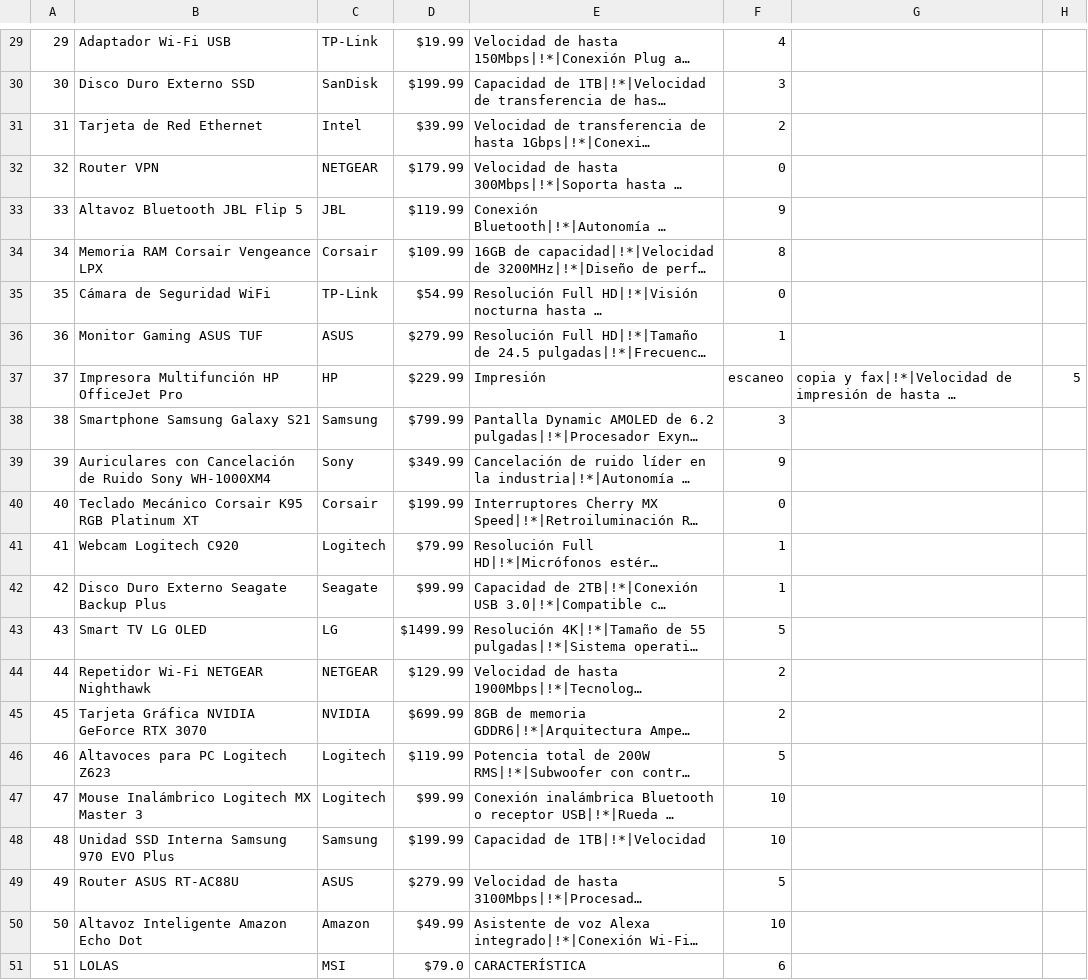
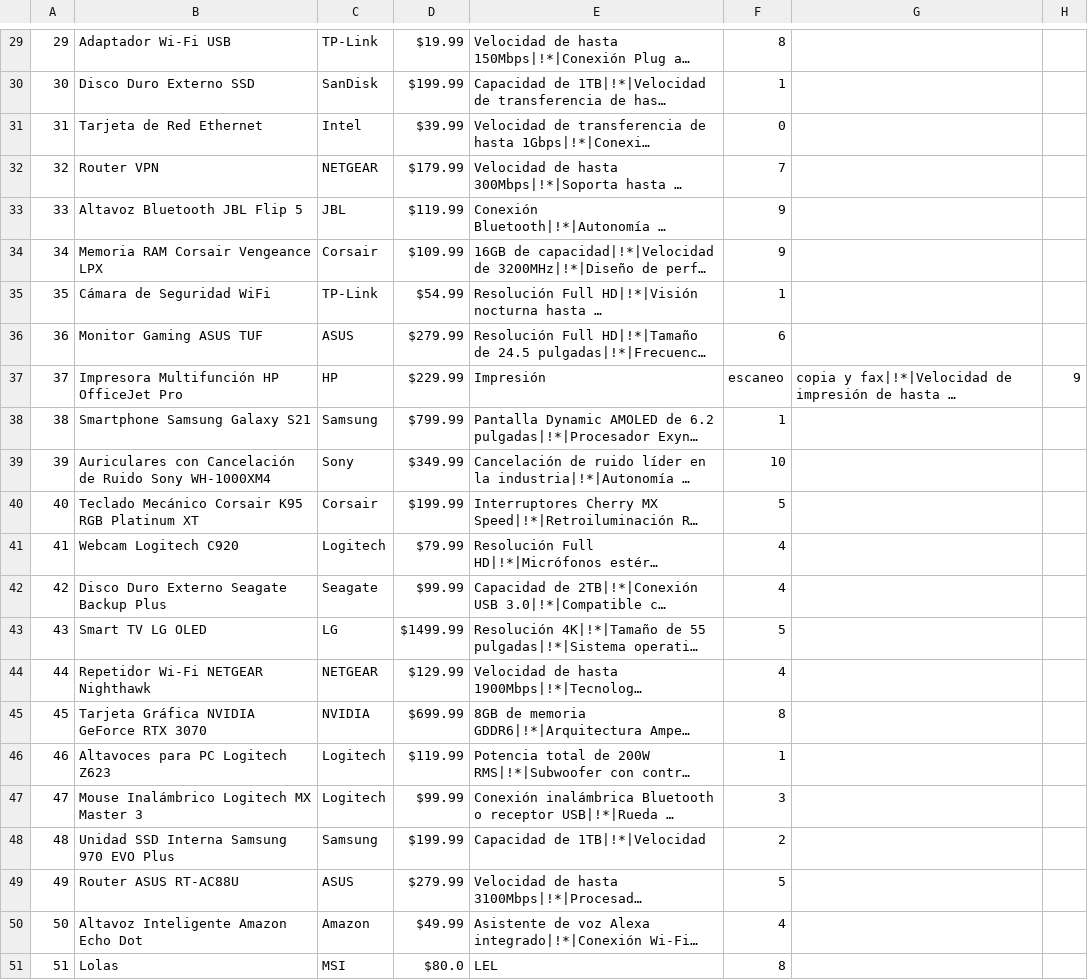
Before and after one commit to BLUHD823/Parcial-Laboratiorio-Paiva-Alejo-Nehuen, a CSV file: infobaus/archivo.csv, drawn as a sheet; only a part is shown, gaps mark what is left out; long unchanged cells end in …; the diff covers the shown part only; the diff names each change by its address in the sheet, - before the commit and + after, or states it on an @@ line.

```diff
--- a/infobaus/archivo.csv
+++ b/infobaus/archivo.csv
-F29: 4
+F29: 8
-F30: 3
+F30: 1
-F31: 2
+F31: 0
-F32: 0
+F32: 7
-F34: 8
+F34: 9
-F35: 0
+F35: 1
-F36: 1
+F36: 6
-H37: 5
+H37: 9
-F38: 3
+F38: 1
-F39: 9
+F39: 10
-F40: 0
+F40: 5
-F41:F42: 1
+F41:F42: 4
-F44: 2
+F44: 4
-F45: 2
+F45: 8
-F46: 5
+F46: 1
-F47: 10
+F47: 3
-F48: 10
+F48: 2
-F50: 10
+F50: 4
-B51: LOLAS
+B51: Lolas
-D51: $79.0
+D51: $80.0
-E51: CARACTERÍSTICA
+E51: LEL
-F51: 6
+F51: 8
```
Also changed, not shown: 26 edited cells elsewhere in this file, 3 other files.
